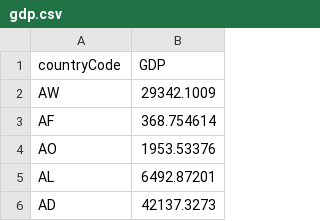
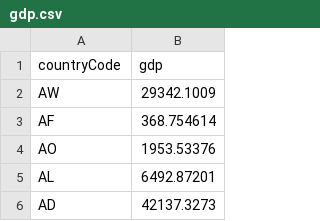
Before and after one commit to davidculemann/GeoGenius-BE, a CSV file: src/data/gdp.csv, drawn as a sheet; only a part is shown.

Commit message:
fix capitalisation on gdp

```diff
--- a/src/data/gdp.csv
+++ b/src/data/gdp.csv
@@ -1,2 +1,2 @@
-countryCode,GDP
+countryCode,gdp
 AW,29342.1009
```
